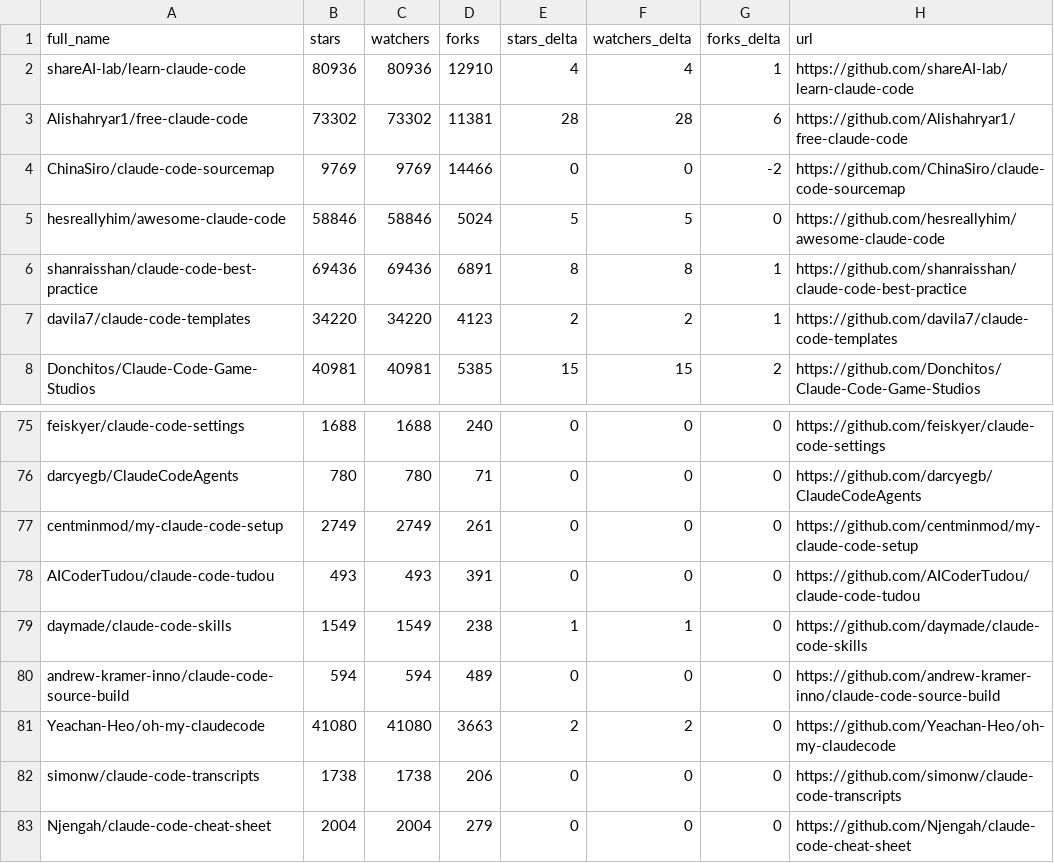
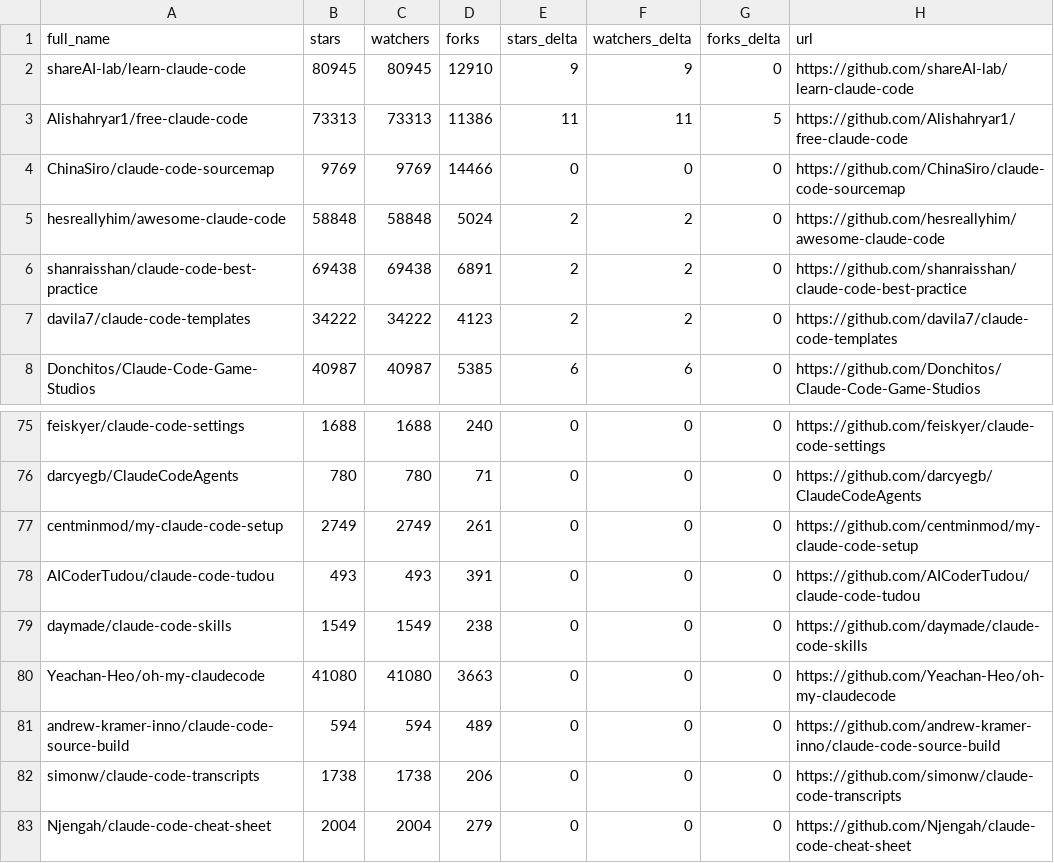
Before and after one commit to GladLuter/awesome-claude-code, a CSV file: data/repo-ticker-previous.csv, drawn as a sheet; only a part is shown, gaps mark what is left out; the diff covers the shown part only.

```diff
--- a/data/repo-ticker-previous.csv
+++ b/data/repo-ticker-previous.csv
@@ -1,8 +1,8 @@
 full_name,stars,watchers,forks,stars_delta,watchers_delta,forks_delta,url
-shareAI-lab/learn-claude-code,80936,80936,12910,4,4,1,https://github.com/shareAI-lab/learn-claude-code
-Alishahryar1/free-claude-code,73302,73302,11381,28,28,6,https://github.com/Alishahryar1/free-claude-code
-ChinaSiro/claude-code-sourcemap,9769,9769,14466,0,0,-2,https://github.com/ChinaSiro/claude-code-sourcemap
-hesreallyhim/awesome-claude-code,58846,58846,5024,5,5,0,https://github.com/hesreallyhim/awesome-claude-code
-shanraisshan/claude-code-best-practice,69436,69436,6891,8,8,1,https://github.com/shanraisshan/claude-code-best-practice
-davila7/claude-code-templates,34220,34220,4123,2,2,1,https://github.com/davila7/claude-code-templates
-Donchitos/Claude-Code-Game-Studios,40981,40981,5385,15,15,2,https://github.com/Donchitos/Claude-Code-Game-Studios
+shareAI-lab/learn-claude-code,80945,80945,12910,9,9,0,https://github.com/shareAI-lab/learn-claude-code
+Alishahryar1/free-claude-code,73313,73313,11386,11,11,5,https://github.com/Alishahryar1/free-claude-code
+ChinaSiro/claude-code-sourcemap,9769,9769,14466,0,0,0,https://github.com/ChinaSiro/claude-code-sourcemap
+hesreallyhim/awesome-claude-code,58848,58848,5024,2,2,0,https://github.com/hesreallyhim/awesome-claude-code
+shanraisshan/claude-code-best-practice,69438,69438,6891,2,2,0,https://github.com/shanraisshan/claude-code-best-practice
+davila7/claude-code-templates,34222,34222,4123,2,2,0,https://github.com/davila7/claude-code-templates
+Donchitos/Claude-Code-Game-Studios,40987,40987,5385,6,6,0,https://github.com/Donchitos/Claude-Code-Game-Studios
@@ -78,5 +78,5 @@ centminmod/my-claude-code-setup,2749,2749,261,0,0,0,https://github.com/centminmo
 AICoderTudou/claude-code-tudou,493,493,391,0,0,0,https://github.com/AICoderTudou/claude-code-tudou
-daymade/claude-code-skills,1549,1549,238,1,1,0,https://github.com/daymade/claude-code-skills
+daymade/claude-code-skills,1549,1549,238,0,0,0,https://github.com/daymade/claude-code-skills
+Yeachan-Heo/oh-my-claudecode,41080,41080,3663,0,0,0,https://github.com/Yeachan-Heo/oh-my-claudecode
 andrew-kramer-inno/claude-code-source-build,594,594,489,0,0,0,https://github.com/andrew-kramer-inno/claude-code-source-build
-Yeachan-Heo/oh-my-claudecode,41080,41080,3663,2,2,0,https://github.com/Yeachan-Heo/oh-my-claudecode
 simonw/claude-code-transcripts,1738,1738,206,0,0,0,https://github.com/simonw/claude-code-transcripts
```
Also changed, not shown: 4 added rows, 4 removed rows and 73 edited cells elsewhere in this file, data/repo-ticker.csv, 1 other file.
